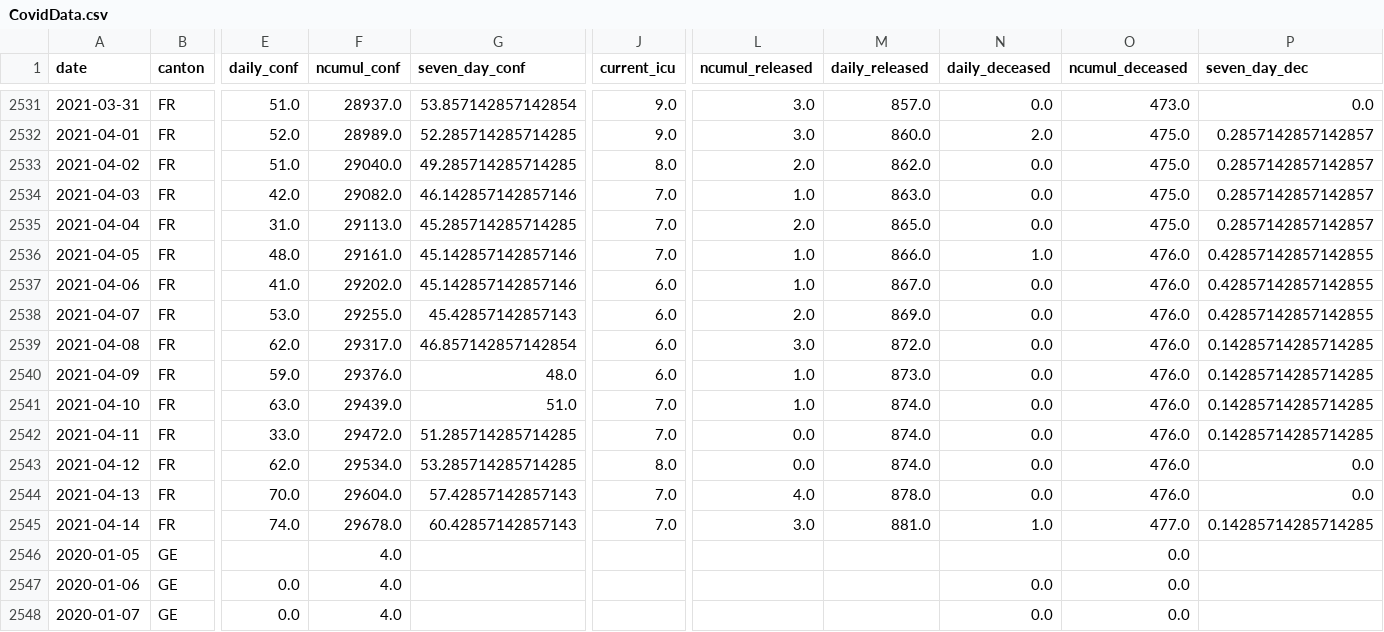
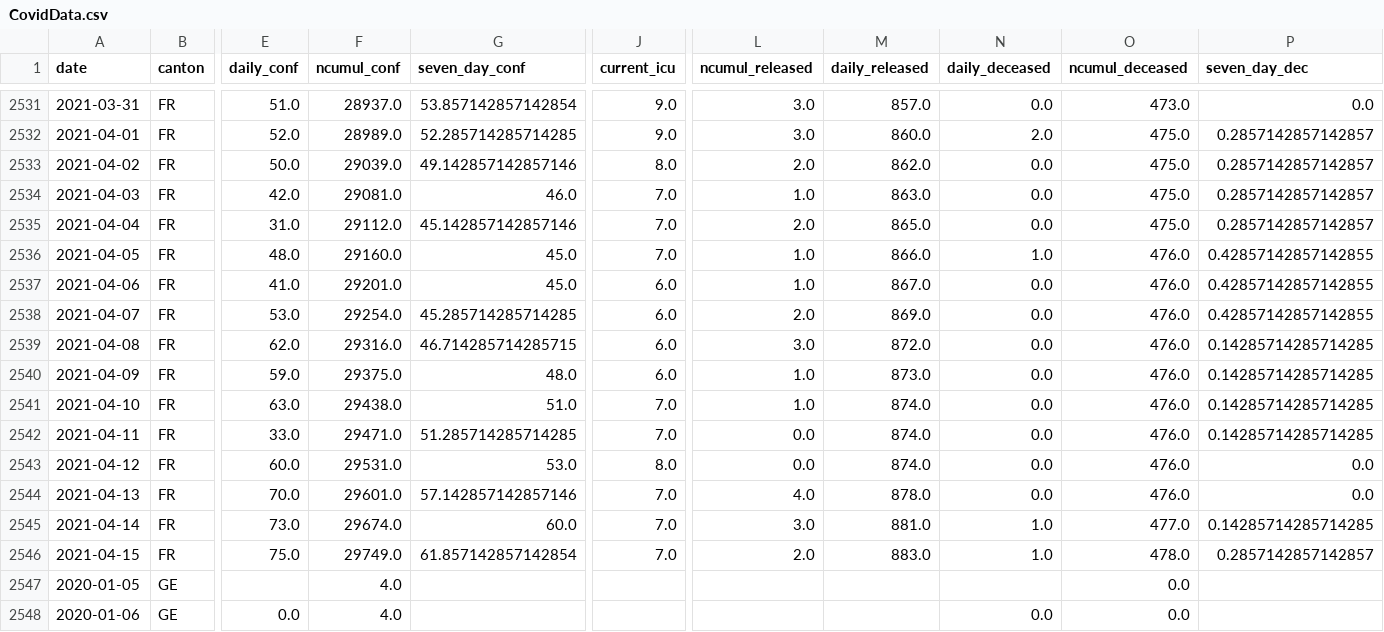
Before and after one commit to cschweizer/datascience-covid19-data-switzerland, a CSV file: CovidData.csv, drawn as a sheet; only a part is shown, gaps mark what is left out; the shorter side is filled out with more unchanged rows; rows hold the shown columns only; the diff names each change by its address in the sheet, - before the commit and + after, or states it on an @@ line.

Commit message:
CovidData 15.04.2021

```diff
--- a/CovidData.csv
+++ b/CovidData.csv
-E2533 (daily_conf): 51.0
+E2533 (daily_conf): 50.0
-F2533 (ncumul_conf): 29040.0
+F2533 (ncumul_conf): 29039.0
-G2533 (seven_day_conf): 49.285714285714285
+G2533 (seven_day_conf): 49.142857142857146
-F2534 (ncumul_conf): 29082.0
+F2534 (ncumul_conf): 29081.0
-G2534 (seven_day_conf): 46.142857142857146
+G2534 (seven_day_conf): 46.0
-F2535 (ncumul_conf): 29113.0
+F2535 (ncumul_conf): 29112.0
-G2535 (seven_day_conf): 45.285714285714285
+G2535 (seven_day_conf): 45.142857142857146
-F2536 (ncumul_conf): 29161.0
+F2536 (ncumul_conf): 29160.0
-G2536:G2537 (seven_day_conf): 45.142857142857146
+G2536:G2537 (seven_day_conf): 45.0
-F2537 (ncumul_conf): 29202.0
+F2537 (ncumul_conf): 29201.0
-F2538 (ncumul_conf): 29255.0
+F2538 (ncumul_conf): 29254.0
-G2538 (seven_day_conf): 45.42857142857143
+G2538 (seven_day_conf): 45.285714285714285
-F2539 (ncumul_conf): 29317.0
+F2539 (ncumul_conf): 29316.0
-G2539 (seven_day_conf): 46.857142857142854
+G2539 (seven_day_conf): 46.714285714285715
-F2540 (ncumul_conf): 29376.0
+F2540 (ncumul_conf): 29375.0
-F2541 (ncumul_conf): 29439.0
+F2541 (ncumul_conf): 29438.0
-F2542 (ncumul_conf): 29472.0
+F2542 (ncumul_conf): 29471.0
-E2543 (daily_conf): 62.0
+E2543 (daily_conf): 60.0
-F2543 (ncumul_conf): 29534.0
+F2543 (ncumul_conf): 29531.0
-G2543 (seven_day_conf): 53.285714285714285
+G2543 (seven_day_conf): 53.0
-F2544 (ncumul_conf): 29604.0
+F2544 (ncumul_conf): 29601.0
-G2544 (seven_day_conf): 57.42857142857143
+G2544 (seven_day_conf): 57.142857142857146
-E2545 (daily_conf): 74.0
+E2545 (daily_conf): 73.0
-F2545 (ncumul_conf): 29678.0
+F2545 (ncumul_conf): 29674.0
-G2545 (seven_day_conf): 60.42857142857143
+G2545 (seven_day_conf): 60.0
+row 2546: 2021-04-15 | FR | 75.0 | 29749.0 | 61.857142857142854 | 7.0 | 2.0 | 883.0 | 1.0 | 478.0 | 0.2857142857142857
```
